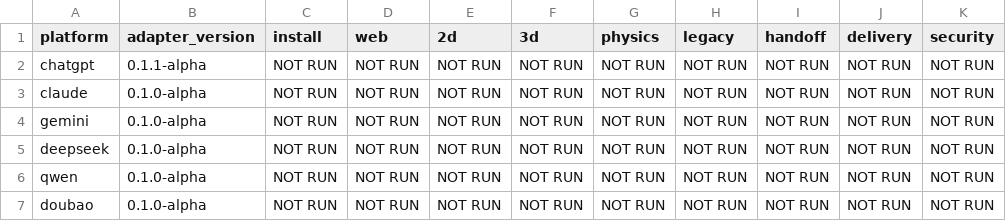
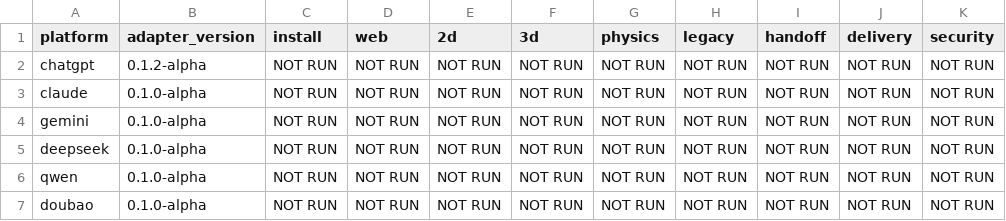
Before and after one commit to wzh131213-dev/Web-Game-Engineer-skills, a CSV file: release/acceptance-matrix.csv, drawn as a sheet; only a part is shown; the diff names each change by its address in the sheet, - before the commit and + after, or states it on an @@ line.

Commit message:
Update ChatGPT package metadata to 0.1.2-alpha

```diff
--- a/release/acceptance-matrix.csv
+++ b/release/acceptance-matrix.csv
-B2 (adapter_version): 0.1.1-alpha
+B2 (adapter_version): 0.1.2-alpha
```
